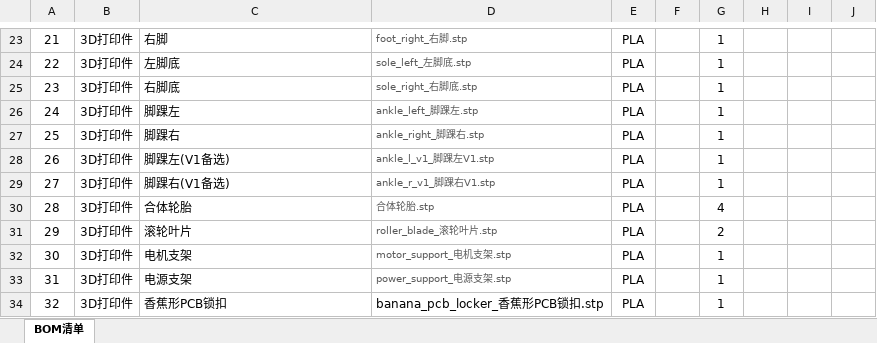
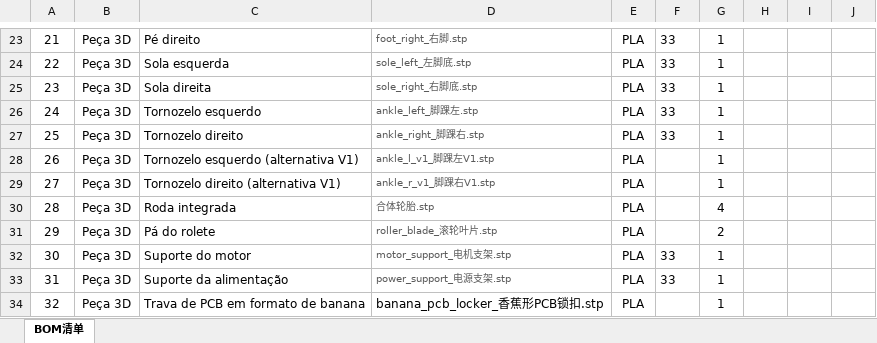
Before and after one commit to PedroTeruel/microduck-replica-ptbr, an Excel workbook: BOM/装配BOM-机械行者Robo-2026-10-23-带采购链接.xlsx, sheet BOM清单, drawn as a sheet; only a part is shown, gaps mark what is left out; values as stored, in another font and other column widths than the file's, no borders; the diff covers the shown part only; the diff names each change by its address in the sheet, - before the commit and + after, or states it on an @@ line.

```diff
--- a/BOM/装配BOM-机械行者Robo-2026-10-23-带采购链接.xlsx (sheet BOM清单)
+++ b/BOM/装配BOM-机械行者Robo-2026-10-23-带采购链接.xlsx (sheet BOM清单)
-B23:B34: 3D打印件
+B23:B34: Peça 3D
-C23: 右脚
+C23: Pé direito
-F23:F27: (empty)
+F23:F27: 33
-C24: 左脚底
+C24: Sola esquerda
-C25: 右脚底
+C25: Sola direita
-C26: 脚踝左
+C26: Tornozelo esquerdo
-C27: 脚踝右
+C27: Tornozelo direito
-C28: 脚踝左(V1备选)
+C28: Tornozelo esquerdo (alternativa V1)
-C29: 脚踝右(V1备选)
+C29: Tornozelo direito (alternativa V1)
-C30: 合体轮胎
+C30: Roda integrada
-C31: 滚轮叶片
+C31: Pá do rolete
-C32: 电机支架
+C32: Suporte do motor
-F32:F33: (empty)
+F32:F33: 33
-C33: 电源支架
+C33: Suporte da alimentação
-C34: 香蕉形PCB锁扣
+C34: Trava de PCB em formato de banana
```
Also changed, not shown: 2 added rows, 2 removed rows and 135 edited cells elsewhere in this sheet, 1 other file.
